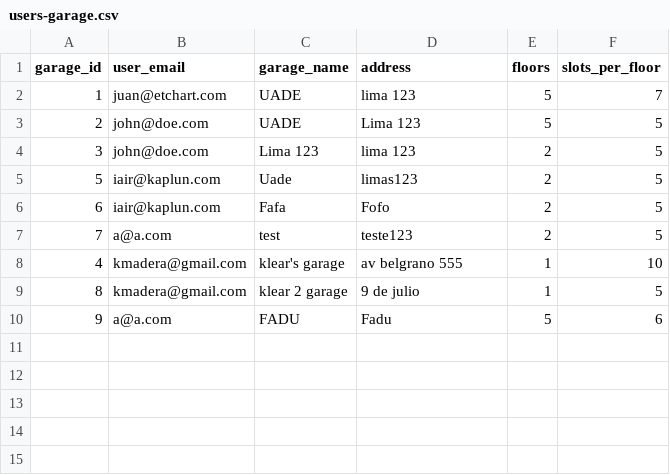
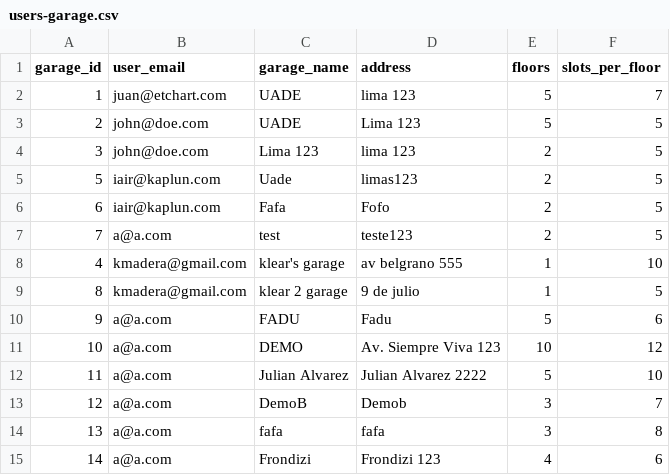
Before and after one commit to iairkap/programacion1, a CSV file: files/users-garage.csv, drawn as a sheet; the diff names each change by its address in the sheet, - before the commit and + after, or states it on an @@ line.

```diff
--- a/files/users-garage.csv
+++ b/files/users-garage.csv
+row 11: 10 | a@a.com | DEMO | Av. Siempre Viva 123 | 10 | 12
+row 12: 11 | a@a.com | Julian Alvarez | Julian Alvarez 2222 | 5 | 10
+row 13: 12 | a@a.com | DemoB | Demob | 3 | 7
+row 14: 13 | a@a.com | fafa | fafa | 3 | 8
+row 15: 14 | a@a.com | Frondizi | Frondizi 123 | 4 | 6
```
Also changed, not shown: files/garage-7.csv, 10 other files.
